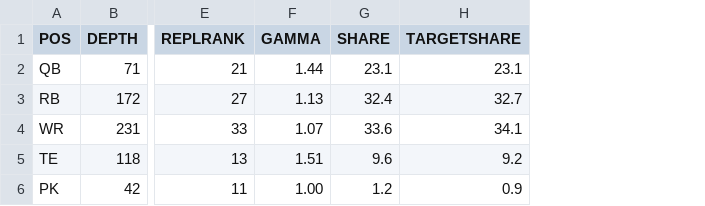
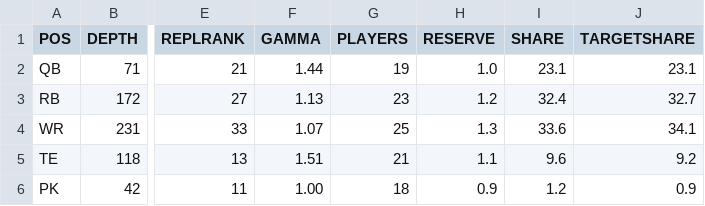
Before and after one commit to bborchardt/fuad, a TSV file: docs/figures/2026/positions.tsv, drawn as a sheet; only a part is shown, gaps mark what is left out; the diff names each change by its address in the sheet, - before the commit and + after, or states it on an @@ line.

Commit message:
Say why the board's shares miss the calibration's, having measured it
Two places claimed MARKET_WEIGHT of 1.0 forces the positional shares exactly, and
the generated table directly below one of them showed it did not — 33.6 against a
target of 34.1 at receiver, 1.2 against 0.9 at kicker. A reader was told the shares
were forced and shown that they were not, with no account of the difference.

The calibration is not at fault and the claim was half right. calibrate hits the
target to the decimal and steepen leaves each position's total alone; both measured
exactly. What moves them afterwards is the dollar reserved for every roster spot
still to be filled, about 5% of the pot handed out by headcount rather than by
worth. A position carrying many cheap players finishes above its target and one
carrying fewer dearer players below it.

So positions.tsv gains PLAYERS and RESERVE, and the documentation shows the
decomposition instead of asserting an equality that never held. Kicker is the plain
case: 18 of 106 players for under a hundredth of the money, so almost the whole of
its 1.2 is minimum bids.

StarterRequirements carried the same kind of rot in its own javadoc, describing the
tight end and receiver flex boundary as three points apart against a standard error
near ten, where the curve now has them five and a half apart against errors of five
and a half. It cites the figures rather than repeating them.

```diff
--- a/docs/figures/2026/positions.tsv
+++ b/docs/figures/2026/positions.tsv
+column G (PLAYERS), rows 2-6: 19 | 23 | 25 | 21 | 18
+column H (RESERVE), rows 2-6: 1.0 | 1.2 | 1.3 | 1.1 | 0.9
```
Also changed, not shown: 6 other files.
